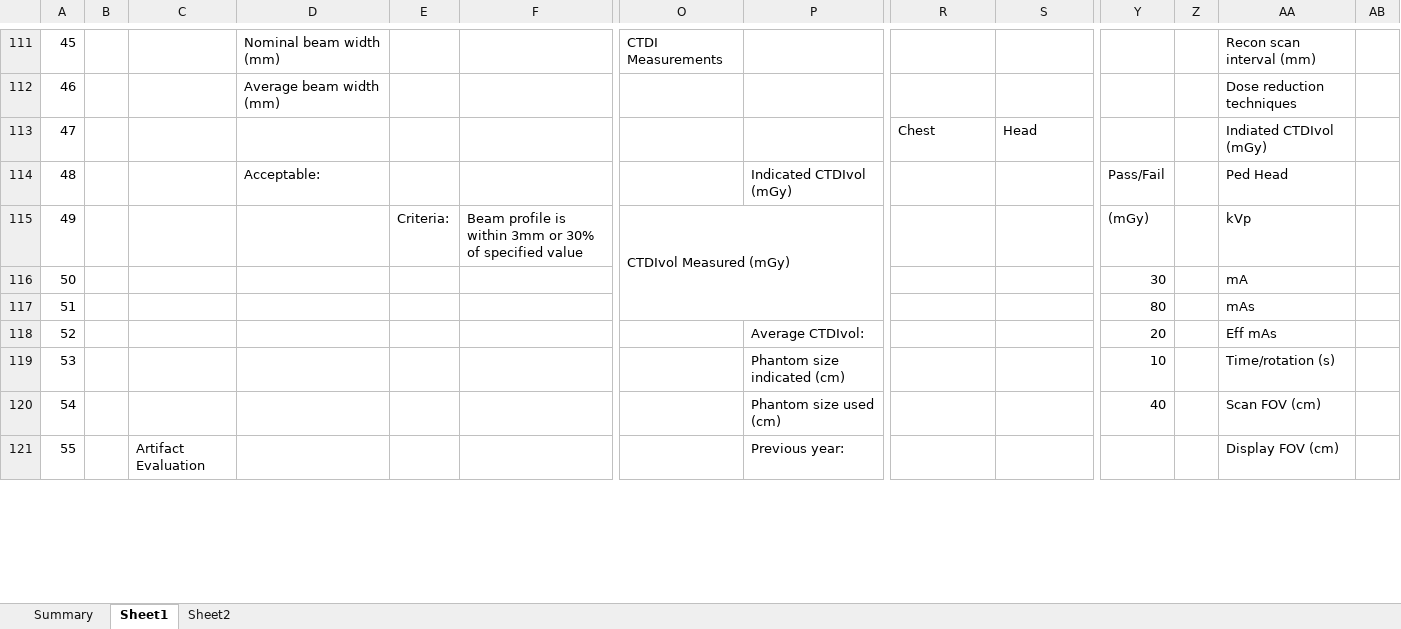
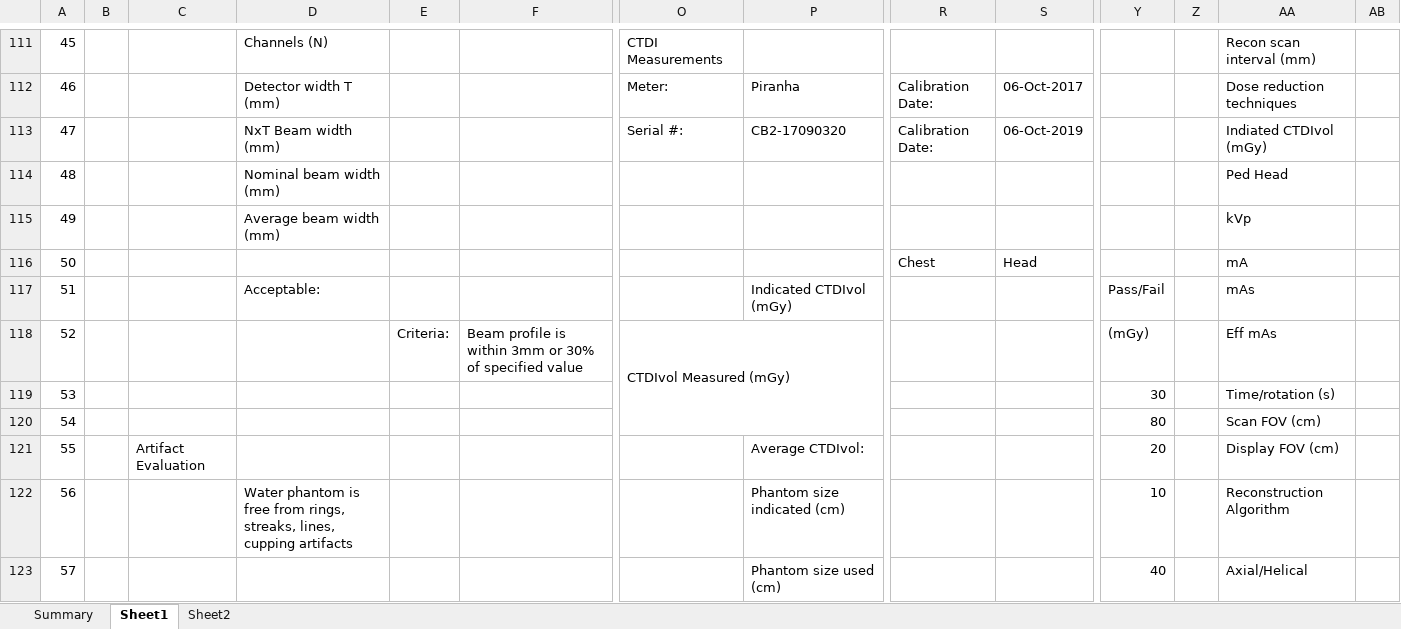
Before and after one commit to imabug/EquipTestingSpreadsheets, an Excel workbook: MUSCCT.xlsx, sheet Sheet1, drawn as a sheet; only a part is shown, gaps mark what is left out; values as stored, in another font and other column widths than the file's, no cell formats; conditional formats not drawn; removed rows and columns are numbered as before the commit, all else as after; rows hold the shown columns only; the diff covers the shown part only; the diff names each change by its address in the sheet, - before the commit and + after, or states it on an @@ line.

Commit message:
Add equipment calibration date, exposure switch location item
Add test equipment info and calibration dates, checklist item for exposure switch location to satisfy DHEC requirements

```diff
--- a/MUSCCT.xlsx (sheet Sheet1)
+++ b/MUSCCT.xlsx (sheet Sheet1)
@@ column A renumbered between rows 94 and 262 @@
-D111: Nominal beam width (mm)
+D111: Channels (N)
+row 112: 46 |  |  | Detector width T (mm) |  |  | Meter: | Piranha | Calibration Date: | 06-Oct-2017 |  |  | Dose reduction techniques
+row 113: 47 |  |  | NxT Beam width (mm) |  |  | Serial #: | CB2-17090320 | Calibration Date: | 06-Oct-2019 |  |  | Indiated CTDIvol (mGy)
+row 114: 48 |  |  | Nominal beam width (mm) |  |  |  |  |  |  |  |  | Ped Head
-AA115: Dose reduction techniques
+AA115: kVp
-AA116: Indiated CTDIvol (mGy)
+AA116: mA
-AA117: Ped Head
+AA117: mAs
-AA118: kVp
+AA118: Eff mAs
-AA119: mA
+AA119: Time/rotation (s)
-AA120: mAs
+AA120: Scan FOV (cm)
-C121: (empty)
+C121: Artifact Evaluation
-AA121: Eff mAs
+AA121: Display FOV (cm)
-D122: (empty)
+D122: Water phantom is free from rings, streaks, lines, cupping artifacts
-AA122: Time/rotation (s)
+AA122: Reconstruction Algorithm
-AA123: Scan FOV (cm)
+AA123: Axial/Helical
-row 121: 55 |  | Artifact Evaluation |  |  |  |  | Previous year: |  |  |  |  | Display FOV (cm)
```
Also changed, not shown: 42 added rows, 44 removed rows, 1 moved row, 92 edited cells and merged cells elsewhere in this sheet, cell formats, formulas that keep their value.
